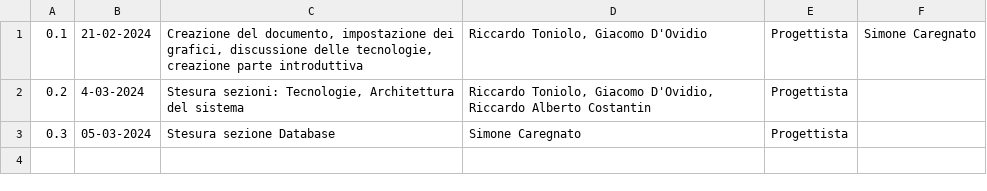
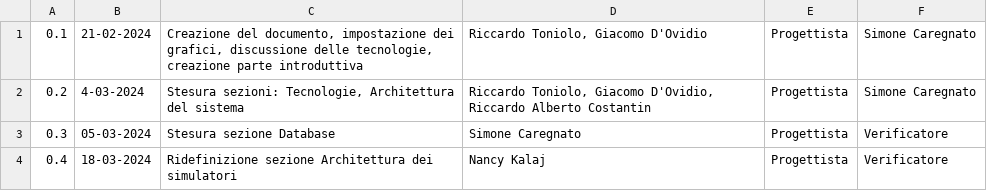
Before and after one commit to SWATEngineering/Docs, a CSV file: src/3_PB/SpecificheTecniche/changelog.csv, drawn as a sheet.

Commit message:
update architettura simulatori

```diff
--- a/src/3_PB/SpecificheTecniche/changelog.csv
+++ b/src/3_PB/SpecificheTecniche/changelog.csv
@@ -1,3 +1,4 @@
 0.1,21-02-2024,"Creazione del documento, impostazione dei grafici, discussione delle tecnologie, creazione parte introduttiva","Riccardo Toniolo, Giacomo D'Ovidio",Progettista,"Simone Caregnato"
-0.2,4-03-2024,"Stesura sezioni: Tecnologie, Architettura del sistema","Riccardo Toniolo, Giacomo D'Ovidio, Riccardo Alberto Costantin",Progettista,""
-0.3,05-03-2024,"Stesura sezione Database", Simone Caregnato,Progettista,""
+0.2,4-03-2024,"Stesura sezioni: Tecnologie, Architettura del sistema","Riccardo Toniolo, Giacomo D'Ovidio, Riccardo Alberto Costantin",Progettista,"Simone Caregnato"
+0.3,05-03-2024,"Stesura sezione Database", Simone Caregnato,Progettista,Verificatore
+0.4,18-03-2024,"Ridefinizione sezione Architettura dei simulatori", Nancy Kalaj,Progettista,Verificatore
```
Also changed, not shown: 10 other files.
